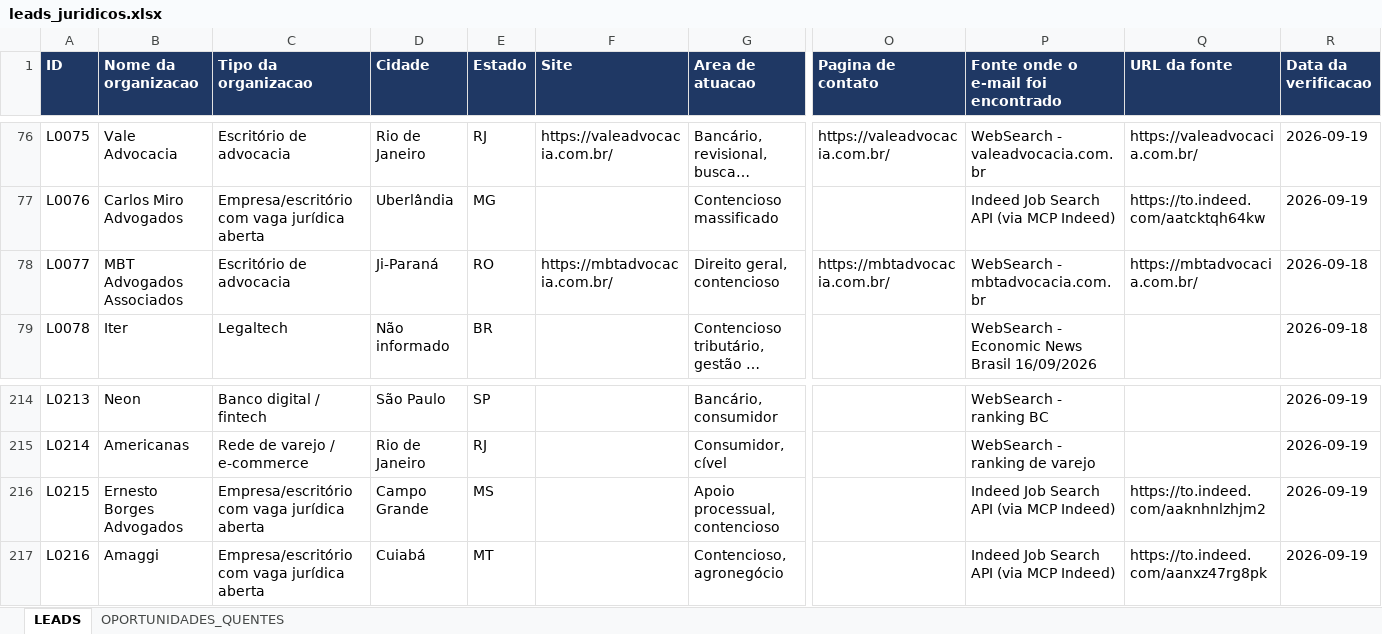
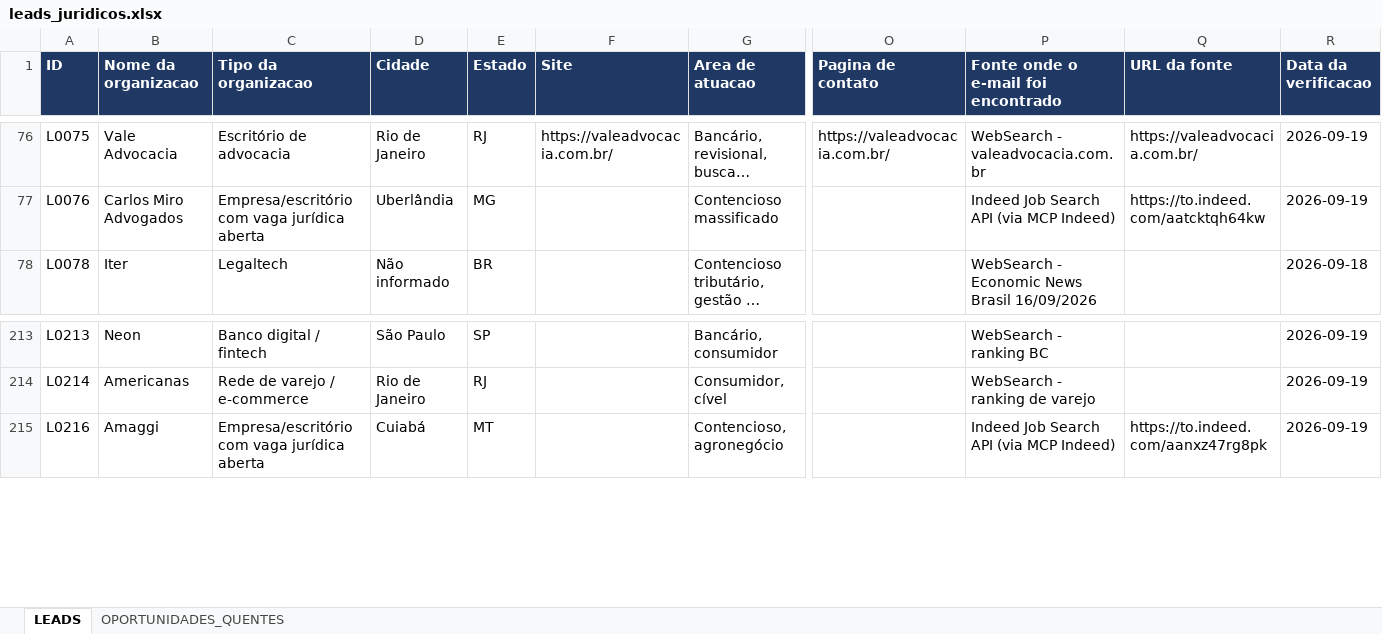
Before and after one commit to lucaspalharesadv-lgtm/meu-projeto, an Excel workbook: prospeccao_juridica/leads_juridicos.xlsx, sheet LEADS, drawn as a sheet; only a part is shown, gaps mark what is left out; long unchanged cells end in …; values as stored, in another font and other column widths than the file's, no borders; rows hold the shown columns only; the diff names each change by its address in the sheet, - before the commit and + after, or states it on an @@ line.

```diff
--- a/prospeccao_juridica/leads_juridicos.xlsx (sheet LEADS)
+++ b/prospeccao_juridica/leads_juridicos.xlsx (sheet LEADS)
-row 78: L0077 | MBT Advogados Associados | Escritório de advocacia | Ji-Paraná | RO | https://mbtadvocacia.com.br/ | Direito geral, contencioso | https://mbtadvocacia.com.br/ | WebSearch - mbtadvocacia.com.br | https://mbtadvocacia.com.br/ | 2026-09-18
-row 216: L0215 | Ernesto Borges Advogados | Empresa/escritório com vaga jurídica aberta | Campo Grande | MS |  | Apoio processual, contencioso |  | Indeed Job Search API (via MCP Indeed) | https://to.indeed.com/aaknhnlzhjm2 | 2026-09-19
```
Also changed, not shown: sheet OPORTUNIDADES_QUENTES, prospeccao_juridica/PARCERIAS_ASSOCIADO_500.xlsx, prospeccao_juridica/PROSPECCAO_JURIDICA_BRASIL.xlsx, 7 other files.
